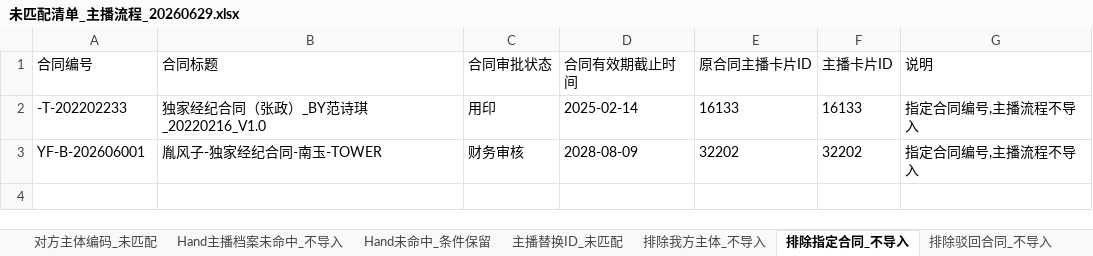
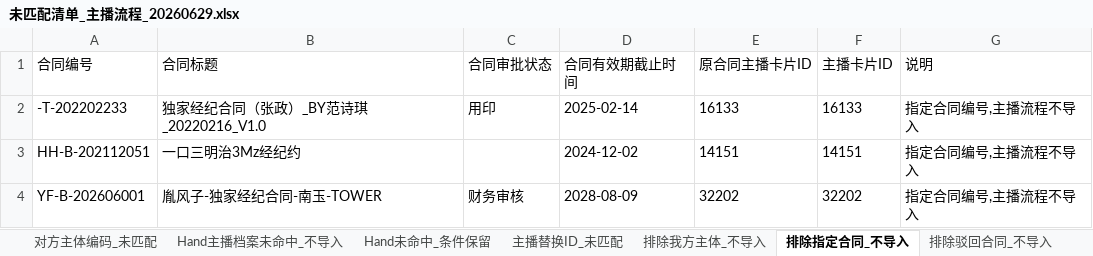
Before and after one commit to AlinaXiong/hero-digital-etl, an Excel workbook: output/contract_anchor_db/未匹配清单_主播流程_20260629.xlsx, sheet 排除指定合同_不导入, drawn as a sheet; values as stored, in another font and other column widths than the file's, no borders; the diff names each change by its address in the sheet, - before the commit and + after, or states it on an @@ line.

```diff
--- a/output/contract_anchor_db/未匹配清单_主播流程_20260629.xlsx (sheet 排除指定合同_不导入)
+++ b/output/contract_anchor_db/未匹配清单_主播流程_20260629.xlsx (sheet 排除指定合同_不导入)
+row 3: HH-B-202112051 | 一口三明治3Mz经纪约 |  | 2024-12-02 | 14151 | 14151 | 指定合同编号,主播流程不导入
```
Also changed, not shown: sheet 申请人在职替换核对, sheet Hand未命中_条件保留, sheet 合同附件下载清单, sheet 字段模板_必输字段未达100%, sheet 费用明细_必输字段未达100%, sheet 对方主体编码_未匹配, 2 more sheets, output/contract_anchor_db/Hand主播档案仍未命中_替换后_20260629.xlsx, output/contract_anchor_db/主播流程合同附件下载清单_20260629.xlsx, 3 other files.
